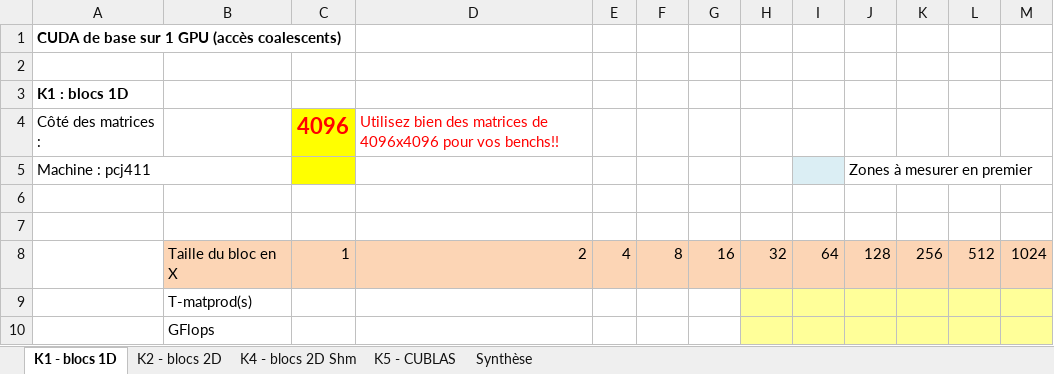
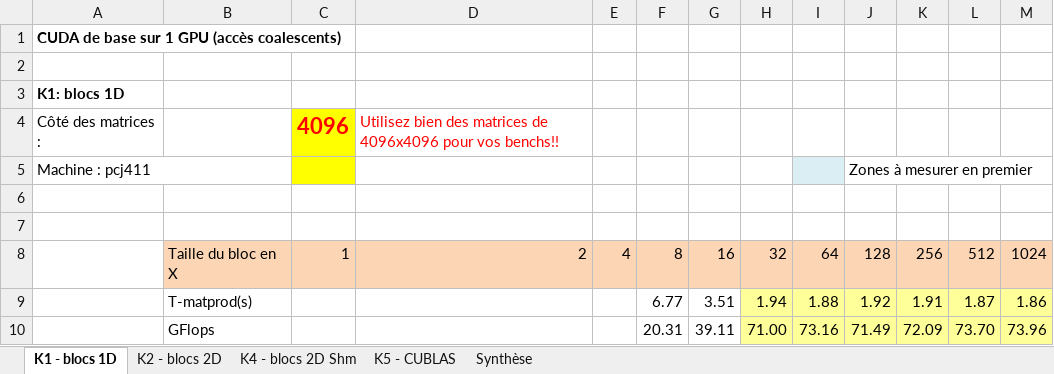
Before and after one commit to felsocim/CUDAMatrix, an Excel workbook: CudaPerf.xlsx, sheet K1 - blocs 1D, drawn as a sheet; values as stored, in another font and other column widths than the file's, no borders; removed rows and columns are numbered as before the commit, all else as after; the diff names each change by its address in the sheet, - before the commit and + after, or states it on an @@ line.

```diff
--- a/CudaPerf.xlsx (sheet K1 - blocs 1D)
+++ b/CudaPerf.xlsx (sheet K1 - blocs 1D)
-A3: K1 : blocs 1D
+A3: K1: blocs 1D
-row 9:  | T-matprod(s)
-row 10:  | GFlops
+row 9:  | T-matprod(s) |  |  |  | 6.77 | 3.51 | 1.94 | 1.88 | 1.92 | 1.91 | 1.87 | 1.86
+row 10:  | GFlops |  |  |  | 20.31 | 39.11 | 71.00 | 73.16 | 71.49 | 72.09 | 73.70 | 73.96
```
Also changed, not shown: sheet K2 - blocs 2D, sheet Synthèse, sheet K4 - blocs 2D Shm, sheet K5 - CUBLAS, charts or pictures, 1 other file.
